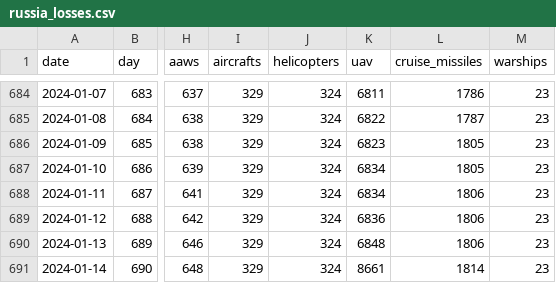
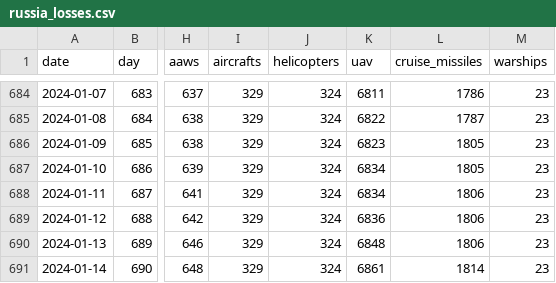
Before and after one commit to romansverdan/russian-Losses-in-Ukraine, a CSV file: data/russia_losses.csv, drawn as a sheet; only a part is shown, gaps mark what is left out; the diff names each change by its address in the sheet, - before the commit and + after, or states it on an @@ line.

Commit message:
data fix

```diff
--- a/data/russia_losses.csv
+++ b/data/russia_losses.csv
-K691 (uav): 8661
+K691 (uav): 6861
```
